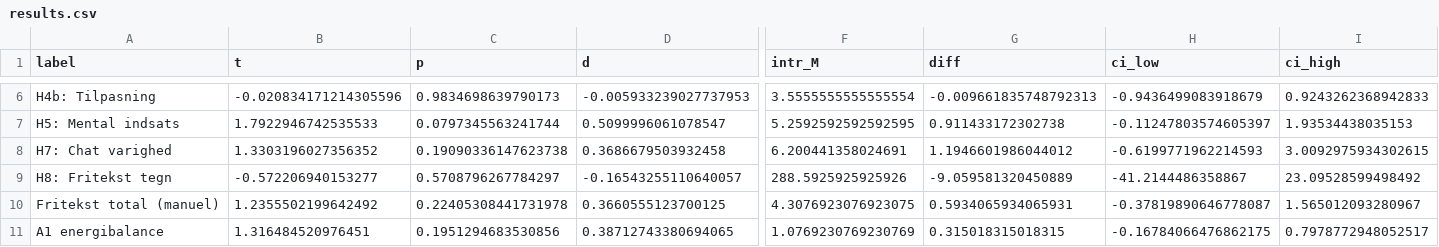
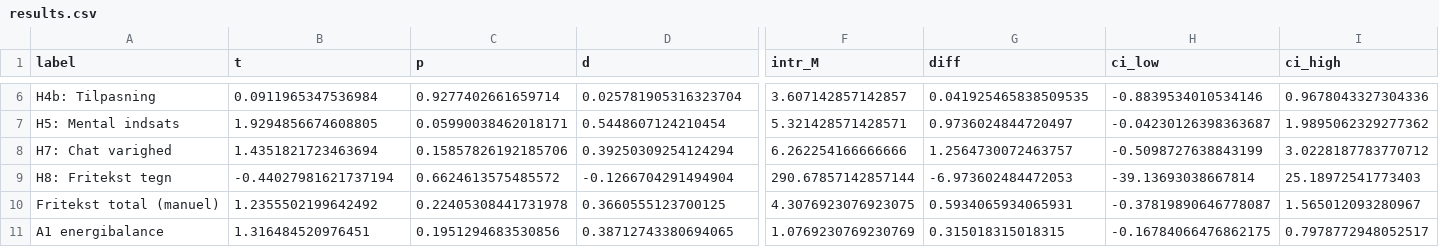
Before and after one commit to MuggenLyng/bachelor-ai-experiment, a CSV file: Analyse/data/processed/results.csv, drawn as a sheet; only a part is shown, gaps mark what is left out; the diff covers the shown part only; the diff names each change by its address in the sheet, - before the commit and + after, or states it on an @@ line.

```diff
--- a/Analyse/data/processed/results.csv
+++ b/Analyse/data/processed/results.csv
-B6 (t): -0.020834171214305596
+B6 (t): 0.0911965347536984
-C6 (p): 0.9834698639790173
+C6 (p): 0.9277402661659714
-D6 (d): -0.005933239027737953
+D6 (d): 0.025781905316323704
-F6 (intr_M): 3.5555555555555554
+F6 (intr_M): 3.607142857142857
-G6 (diff): -0.009661835748792313
+G6 (diff): 0.041925465838509535
-H6 (ci_low): -0.9436499083918679
+H6 (ci_low): -0.8839534010534146
-I6 (ci_high): 0.9243262368942833
+I6 (ci_high): 0.9678043327304336
-B7 (t): 1.7922946742535533
+B7 (t): 1.9294856674608805
-C7 (p): 0.0797345563241744
+C7 (p): 0.05990038462018171
-D7 (d): 0.5099996061078547
+D7 (d): 0.5448607124210454
-F7 (intr_M): 5.2592592592592595
+F7 (intr_M): 5.321428571428571
-G7 (diff): 0.911433172302738
+G7 (diff): 0.9736024844720497
-H7 (ci_low): -0.11247803574605397
+H7 (ci_low): -0.04230126398363687
-I7 (ci_high): 1.93534438035153
+I7 (ci_high): 1.9895062329277362
-B8 (t): 1.3303196027356352
+B8 (t): 1.4351821723463694
-C8 (p): 0.19090336147623738
+C8 (p): 0.15857826192185706
-D8 (d): 0.3686679503932458
+D8 (d): 0.39250309254124294
-F8 (intr_M): 6.200441358024691
+F8 (intr_M): 6.262254166666666
-G8 (diff): 1.1946601986044012
+G8 (diff): 1.2564730072463757
-H8 (ci_low): -0.6199771962214593
+H8 (ci_low): -0.5098727638843199
-I8 (ci_high): 3.0092975934302615
+I8 (ci_high): 3.0228187783770712
-B9 (t): -0.572206940153277
+B9 (t): -0.44027981621737194
-C9 (p): 0.5708796267784297
+C9 (p): 0.6624613575485572
-D9 (d): -0.16543255110640057
+D9 (d): -0.1266704291494904
-F9 (intr_M): 288.5925925925926
+F9 (intr_M): 290.67857142857144
-G9 (diff): -9.059581320450889
+G9 (diff): -6.973602484472053
-H9 (ci_low): -41.2144486358867
+H9 (ci_low): -39.13693038667814
-I9 (ci_high): 23.09528599498492
+I9 (ci_high): 25.18972541773403
```
Also changed, not shown: 1 added row and 28 edited cells elsewhere in this file, Analyse/data/clean/clean_all.csv, Analyse/data/clean/clean_complete.csv, 12 other files.
